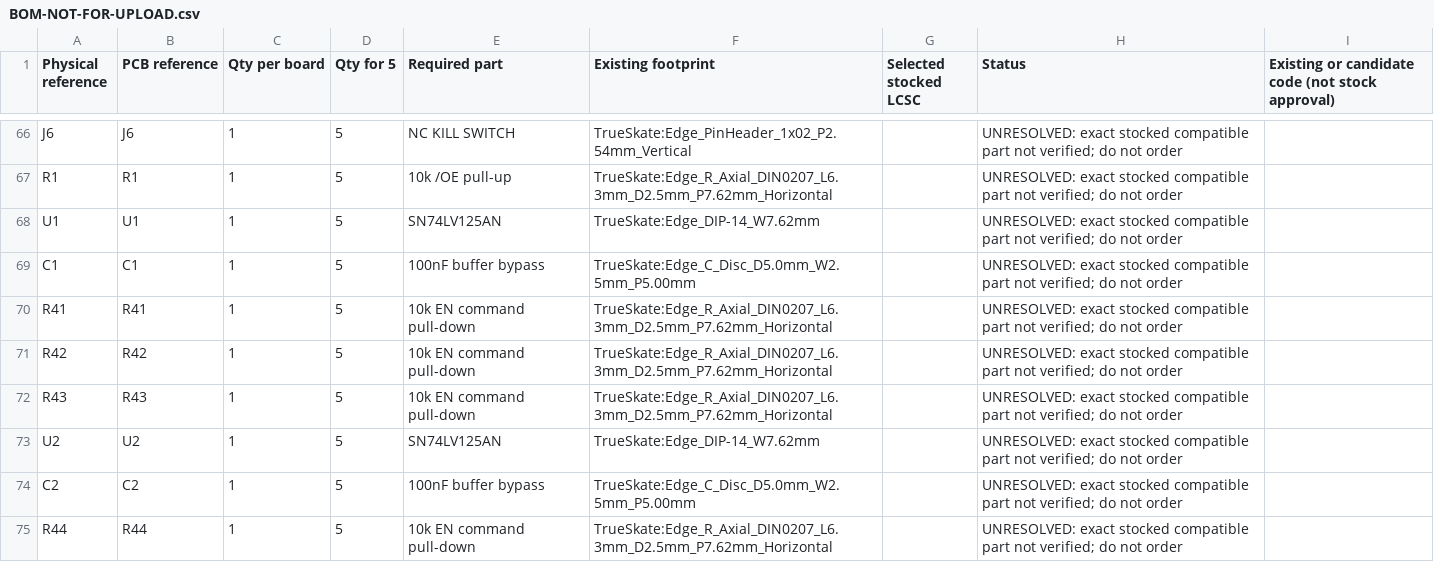
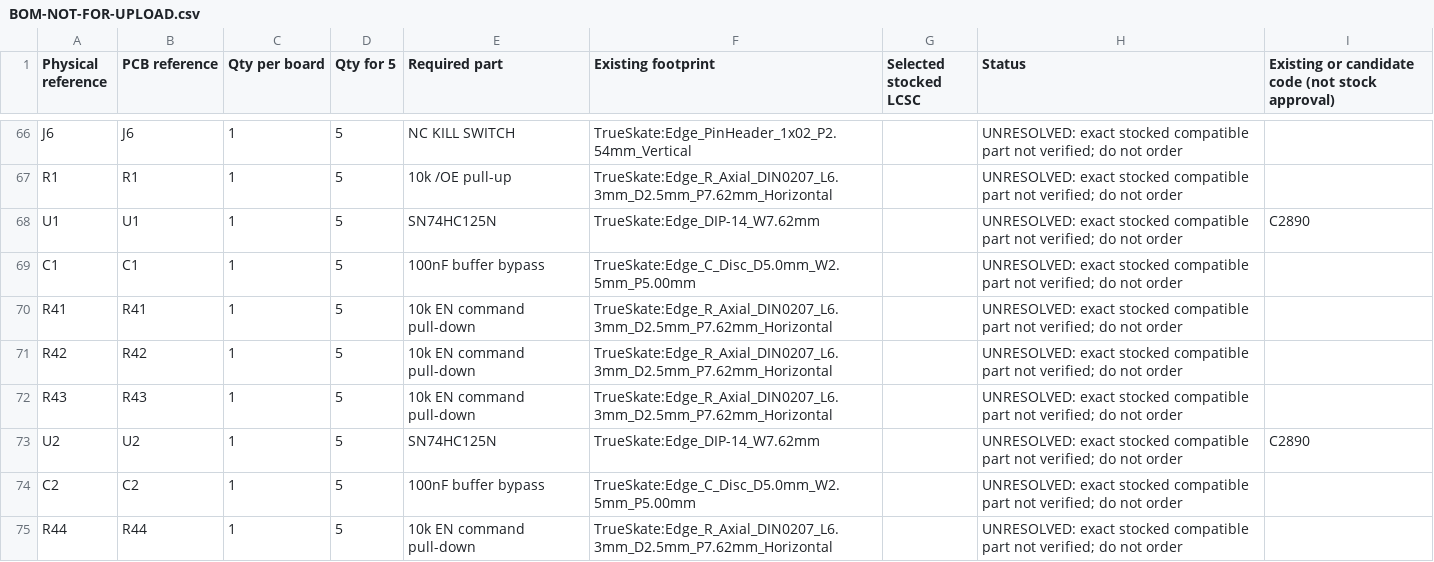
Before and after one commit to AsherNoble/trueskate-ai-hardware, a CSV file: pcb/manufacturing/assembly-options/full-carrier-planning/BOM-NOT-FOR-UPLOAD.csv, drawn as a sheet; only a part is shown, gaps mark what is left out.

```diff
--- a/pcb/manufacturing/assembly-options/full-carrier-planning/BOM-NOT-FOR-UPLOAD.csv
+++ b/pcb/manufacturing/assembly-options/full-carrier-planning/BOM-NOT-FOR-UPLOAD.csv
@@ -67,3 +67,3 @@ J6,J6,1,5,NC KILL SWITCH,TrueSkate:Edge_PinHeader_1x02_P2.54mm_Vertical,,UNRESOL
 R1,R1,1,5,10k /OE pull-up,TrueSkate:Edge_R_Axial_DIN0207_L6.3mm_D2.5mm_P7.62mm_Horizontal,,UNRESOLVED: exact stocked compatible part not verified; do not order,
-U1,U1,1,5,SN74LV125AN,TrueSkate:Edge_DIP-14_W7.62mm,,UNRESOLVED: exact stocked compatible part not verified; do not order,
+U1,U1,1,5,SN74HC125N,TrueSkate:Edge_DIP-14_W7.62mm,,UNRESOLVED: exact stocked compatible part not verified; do not order,C2890
 C1,C1,1,5,100nF buffer bypass,TrueSkate:Edge_C_Disc_D5.0mm_W2.5mm_P5.00mm,,UNRESOLVED: exact stocked compatible part not verified; do not order,
@@ -72,3 +72,3 @@ R42,R42,1,5,10k EN command pull-down,TrueSkate:Edge_R_Axial_DIN0207_L6.3mm_D2.5m
 R43,R43,1,5,10k EN command pull-down,TrueSkate:Edge_R_Axial_DIN0207_L6.3mm_D2.5mm_P7.62mm_Horizontal,,UNRESOLVED: exact stocked compatible part not verified; do not order,
-U2,U2,1,5,SN74LV125AN,TrueSkate:Edge_DIP-14_W7.62mm,,UNRESOLVED: exact stocked compatible part not verified; do not order,
+U2,U2,1,5,SN74HC125N,TrueSkate:Edge_DIP-14_W7.62mm,,UNRESOLVED: exact stocked compatible part not verified; do not order,C2890
 C2,C2,1,5,100nF buffer bypass,TrueSkate:Edge_C_Disc_D5.0mm_W2.5mm_P5.00mm,,UNRESOLVED: exact stocked compatible part not verified; do not order,
```
Also changed, not shown: pcb/bom/bom-review.csv, pcb/manufacturing/trueskate-main-v1-hand-assembly-BOM.csv, 23 other files.
